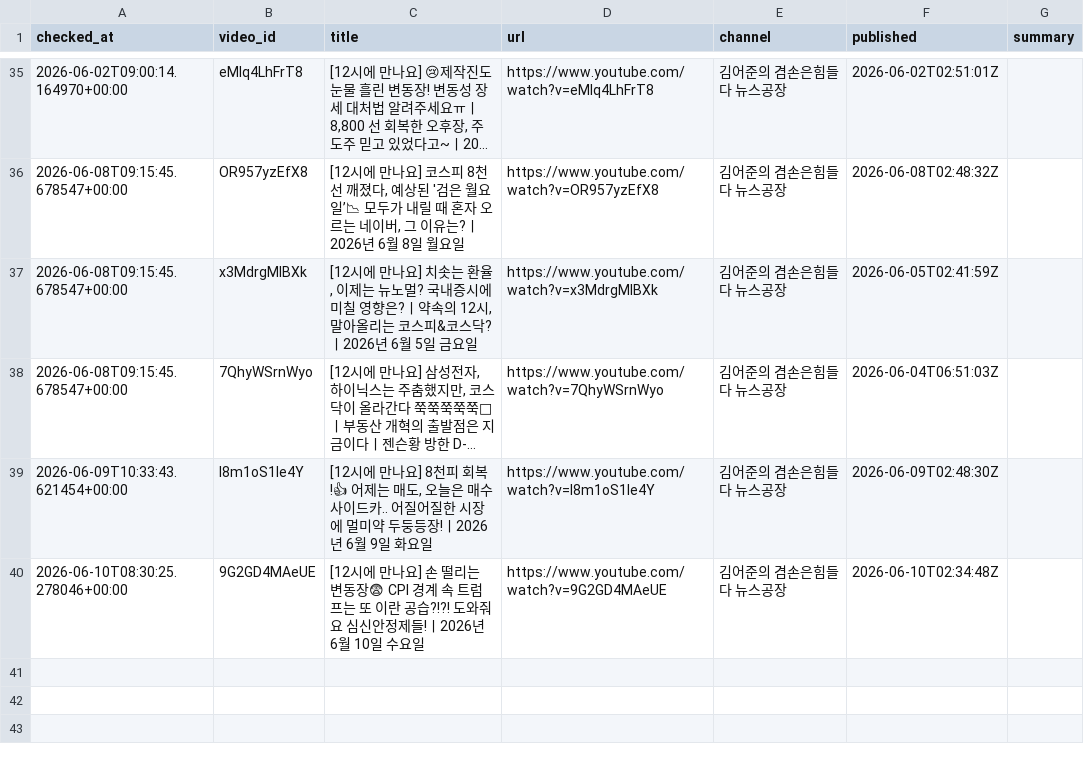
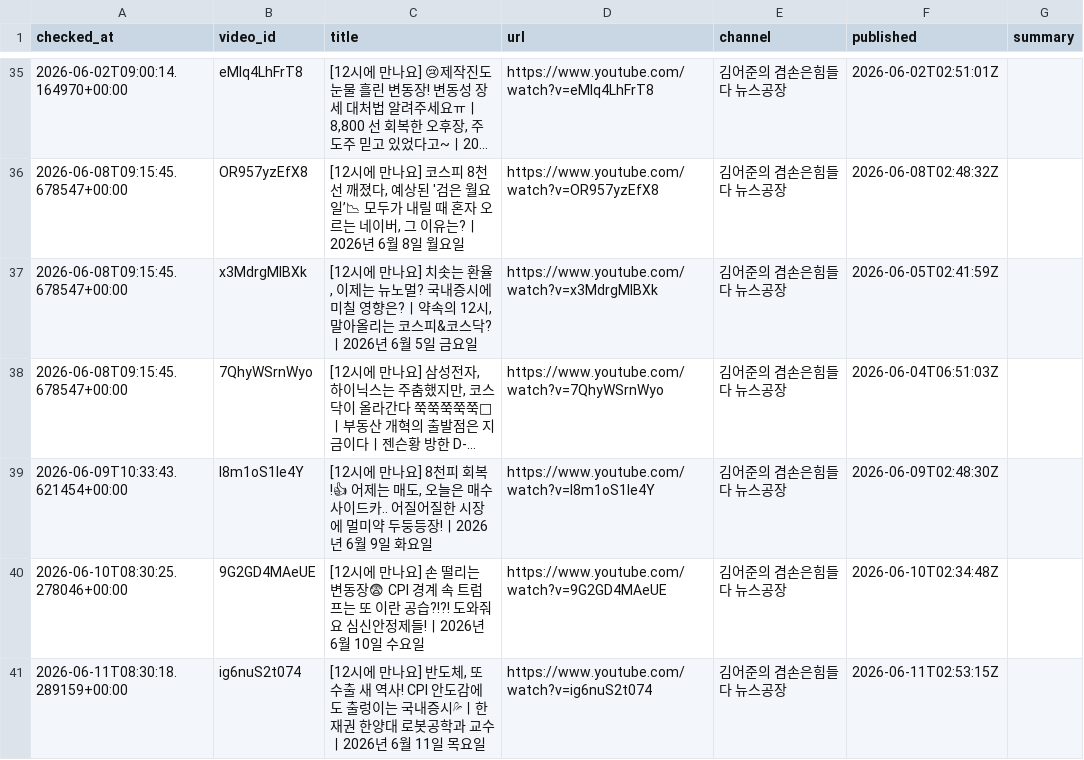
Before and after one commit to wook-44/blog_project, a CSV file: data/new_videos.csv, drawn as a sheet; only a part is shown, gaps mark what is left out; long unchanged cells end in ….

```diff
--- a/data/new_videos.csv
+++ b/data/new_videos.csv
@@ -40 +40,2 @@ checked_at,video_id,title,url,channel,published,summary
 2026-06-10T08:30:25.278046+00:00,9G2GD4MAeUE,[12시에 만나요] 손 떨리는 변동장😨 CPI 경계 속 트럼프는 또 이란 공습?!?! 도와줘요 심신안정제들!ㅣ2026년 6월 10일 수요일,https://www.youtube.com/watch?v=9G2GD4MAeUE,김어준의 겸손은힘들다 뉴스공장,2026-06-10T02:34:48Z,
+2026-06-11T08:30:18.289159+00:00,ig6nuS2t074,"[12시에 만나요] 반도체, 또 수출 새 역사! CPI 안도감에도 출렁이는 국내증시💦ㅣ한재권 한양대 로봇공학과 교수ㅣ2026년 6월 11일 목요일",https://www.youtube.com/watch?v=ig6nuS2t074,김어준의 겸손은힘들다 뉴스공장,2026-06-11T02:53:15Z,
```
Also changed, not shown: 2 other files.
